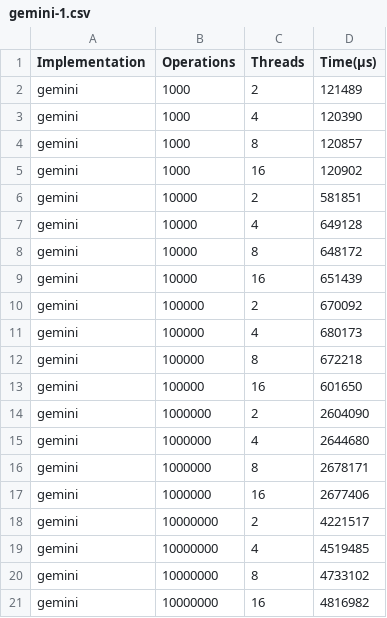
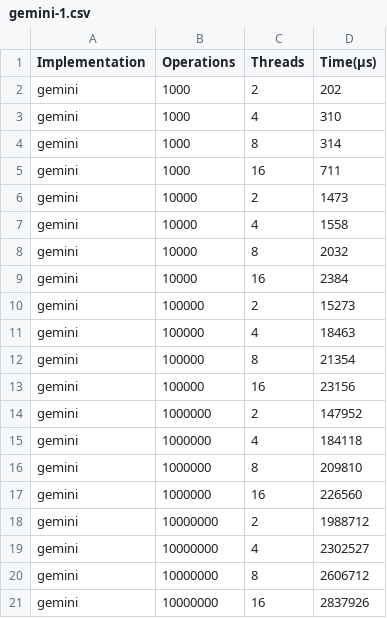
Before and after one commit to ayjmax/parallel-final-project, a CSV file: results/cuckoo/gemini-1.csv, drawn as a sheet.

Commit message:
Updated results

```diff
--- a/results/cuckoo/gemini-1.csv
+++ b/results/cuckoo/gemini-1.csv
@@ -1,21 +1,21 @@
 Implementation,Operations,Threads,Time(μs)
-gemini,1000,2,121489
-gemini,1000,4,120390
-gemini,1000,8,120857
-gemini,1000,16,120902
-gemini,10000,2,581851
-gemini,10000,4,649128
-gemini,10000,8,648172
-gemini,10000,16,651439
-gemini,100000,2,670092
-gemini,100000,4,680173
-gemini,100000,8,672218
-gemini,100000,16,601650
-gemini,1000000,2,2604090
-gemini,1000000,4,2644680
-gemini,1000000,8,2678171
-gemini,1000000,16,2677406
-gemini,10000000,2,4221517
-gemini,10000000,4,4519485
-gemini,10000000,8,4733102
-gemini,10000000,16,4816982
+gemini,1000,2,202
+gemini,1000,4,310
+gemini,1000,8,314
+gemini,1000,16,711
+gemini,10000,2,1473
+gemini,10000,4,1558
+gemini,10000,8,2032
+gemini,10000,16,2384
+gemini,100000,2,15273
+gemini,100000,4,18463
+gemini,100000,8,21354
+gemini,100000,16,23156
+gemini,1000000,2,147952
+gemini,1000000,4,184118
+gemini,1000000,8,209810
+gemini,1000000,16,226560
+gemini,10000000,2,1988712
+gemini,10000000,4,2302527
+gemini,10000000,8,2606712
+gemini,10000000,16,2837926
```
Also changed, not shown: 1 other file.
